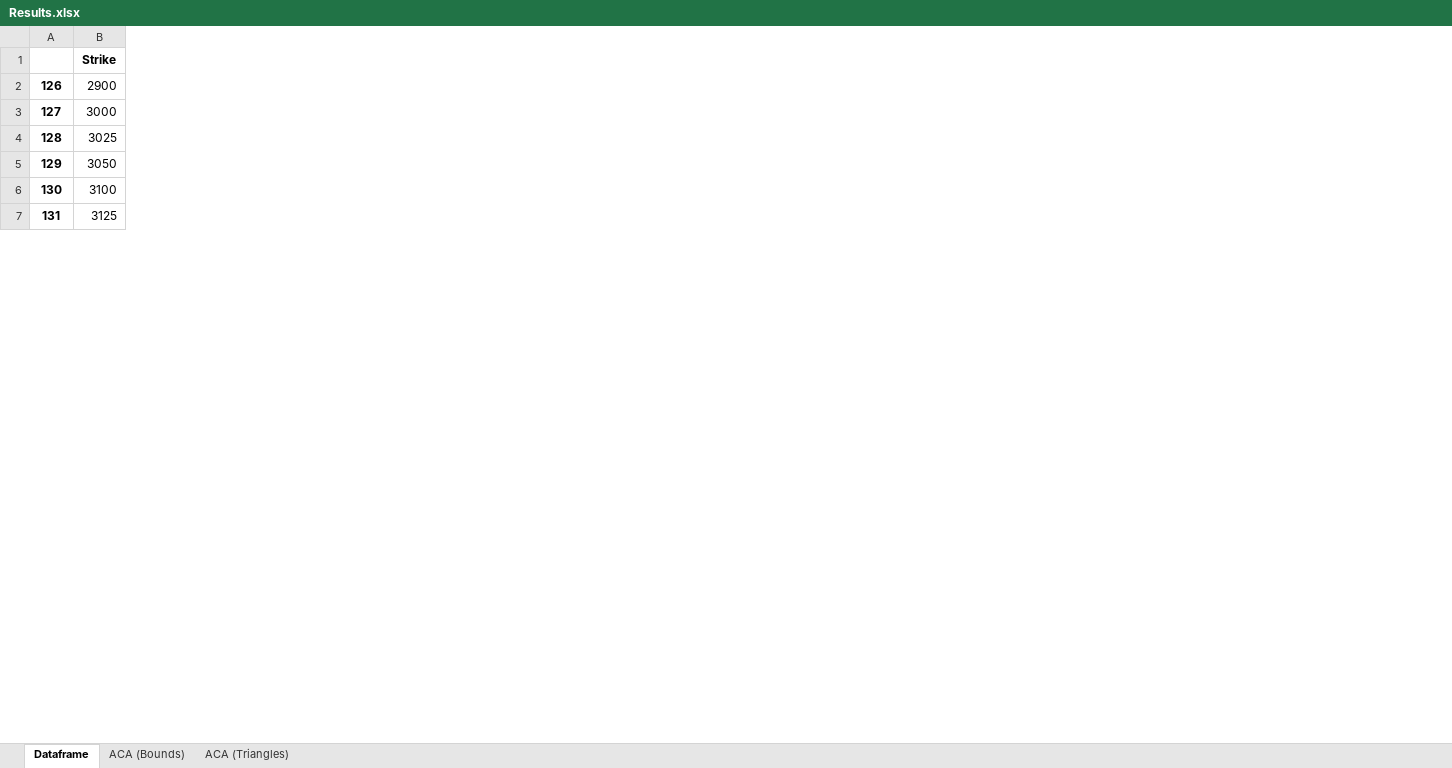
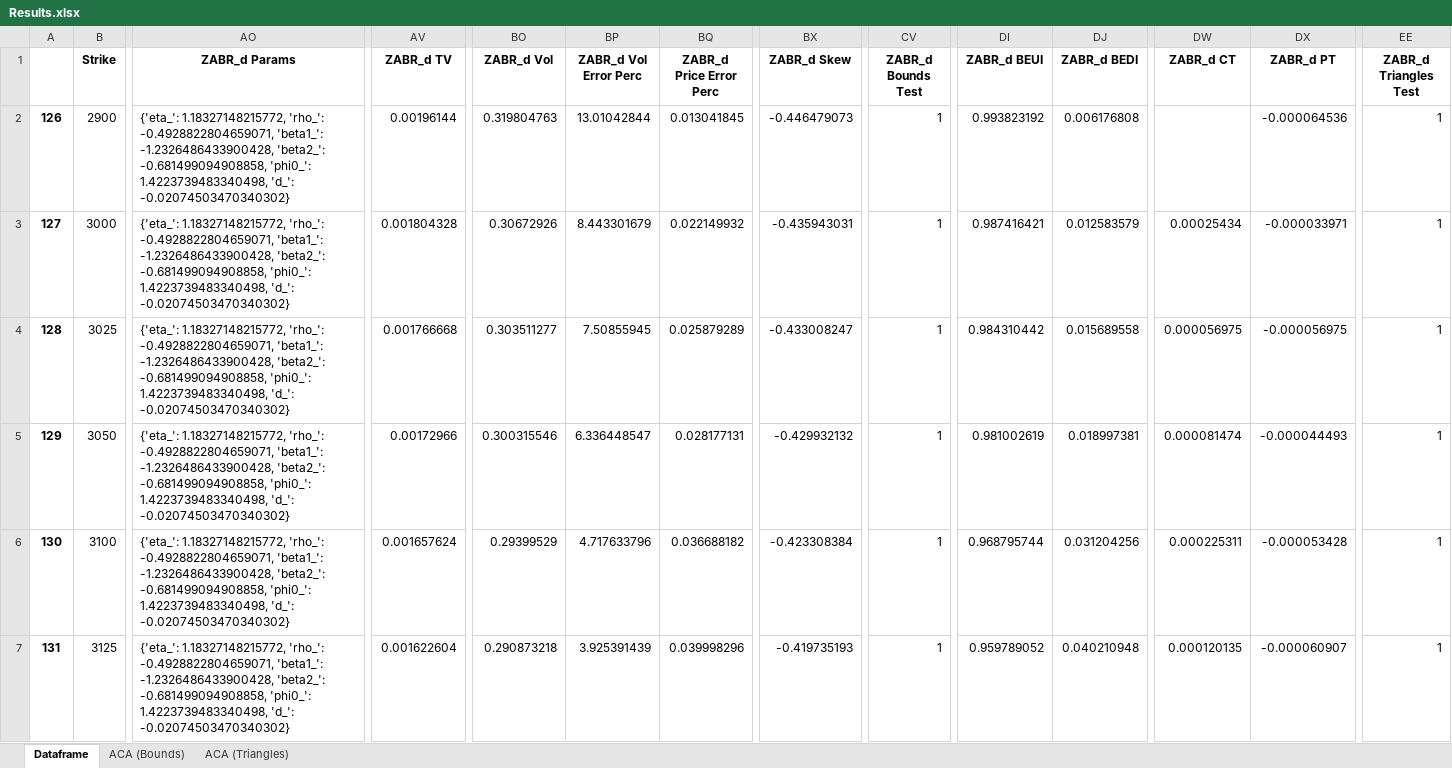
Before and after one commit to tjoignant/SVI-Arbitrability, an Excel workbook: results/Results.xlsx, sheet Dataframe, drawn as a sheet; only a part is shown, gaps mark what is left out; values as stored, in another font and other column widths than the file's, no borders; the diff names each change by its address in the sheet, - before the commit and + after, or states it on an @@ line.

Commit message:
Added Double ZABR

```diff
--- a/results/Results.xlsx (sheet Dataframe)
+++ b/results/Results.xlsx (sheet Dataframe)
+column AO (ZABR_d Params), rows 2-7: all {'eta_': 1.18327148215772, 'rho_': -0.4928822804659071, 'beta1_': -1.2326486433900428, 'beta2_': -0.681499094908858, 'phi0_': 1.4223739483340498, 'd_': -0.02074503470340302}
+column AV (ZABR_d TV), rows 2-7: 0.00196144 | 0.001804328 | 0.001766668 | 0.00172966 | 0.001657624 | 0.001622604
+column BO (ZABR_d Vol), rows 2-7: 0.319804763 | 0.30672926 | 0.303511277 | 0.300315546 | 0.29399529 | 0.290873218
+column BP (ZABR_d Vol Error Perc), rows 2-7: 13.01042844 | 8.443301679 | 7.50855945 | 6.336448547 | 4.717633796 | 3.925391439
+column BQ (ZABR_d Price Error Perc), rows 2-7: 0.013041845 | 0.022149932 | 0.025879289 | 0.028177131 | 0.036688182 | 0.039998296
+column BX (ZABR_d Skew), rows 2-7: -0.446479073 | -0.435943031 | -0.433008247 | -0.429932132 | -0.423308384 | -0.419735193
+column CV (ZABR_d Bounds Test), rows 2-7: all 1
+column DI (ZABR_d BEUI), rows 2-7: 0.993823192 | 0.987416421 | 0.984310442 | 0.981002619 | 0.968795744 | 0.959789052
+column DJ (ZABR_d BEDI), rows 2-7: 0.006176808 | 0.012583579 | 0.015689558 | 0.018997381 | 0.031204256 | 0.040210948
+column DW (ZABR_d CT), rows 3-7: 0.00025434 | 0.000056975 | 0.000081474 | 0.000225311 | 0.000120135
+column DX (ZABR_d PT), rows 2-7: -0.000064536 | -0.000033971 | -0.000056975 | -0.000044493 | -0.000053428 | -0.000060907
+column EE (ZABR_d Triangles Test), rows 2-7: all 1
```
Also changed, not shown: sheet ACA (Bounds), sheet ACA (Triangles), 7 other files.
